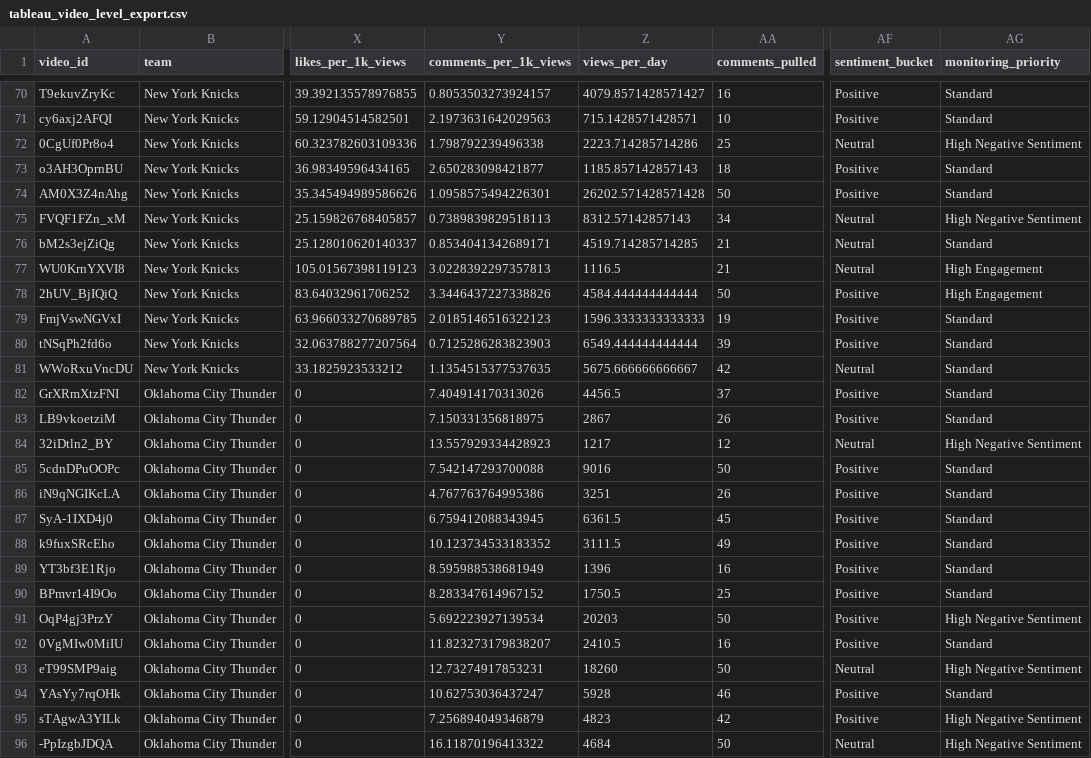
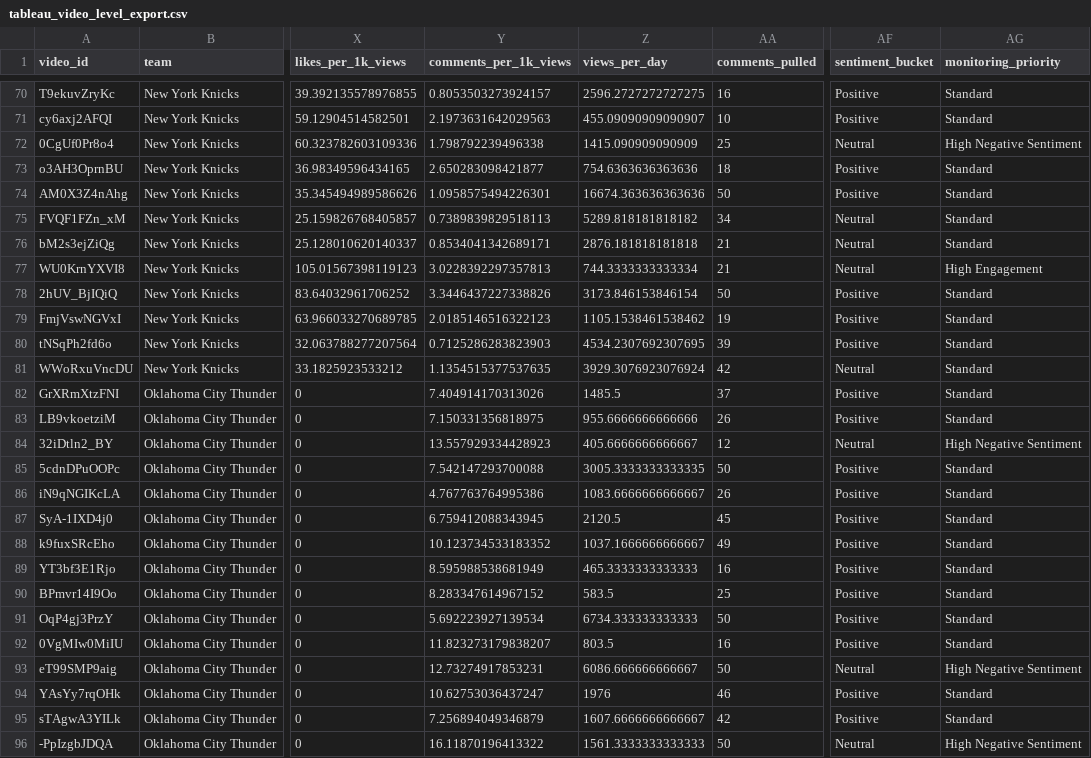
Before and after one commit to CalebRProjects/NBA-Digital-Audience-Intelligence-Dashboard, a CSV file: data/exports/tableau_video_level_export.csv, drawn as a sheet; only a part is shown, gaps mark what is left out; the diff covers the shown part only; the diff names each change by its address in the sheet, - before the commit and + after, or states it on an @@ line.

```diff
--- a/data/exports/tableau_video_level_export.csv
+++ b/data/exports/tableau_video_level_export.csv
-Z70 (views_per_day): 4079.8571428571427
+Z70 (views_per_day): 2596.2727272727275
-Z71 (views_per_day): 715.1428571428571
+Z71 (views_per_day): 455.09090909090907
-Z72 (views_per_day): 2223.714285714286
+Z72 (views_per_day): 1415.090909090909
-Z73 (views_per_day): 1185.857142857143
+Z73 (views_per_day): 754.6363636363636
-Z74 (views_per_day): 26202.571428571428
+Z74 (views_per_day): 16674.363636363636
-Z75 (views_per_day): 8312.57142857143
+Z75 (views_per_day): 5289.818181818182
-AG75 (monitoring_priority): High Negative Sentiment
+AG75 (monitoring_priority): Standard
-Z76 (views_per_day): 4519.714285714285
+Z76 (views_per_day): 2876.181818181818
-Z77 (views_per_day): 1116.5
+Z77 (views_per_day): 744.3333333333334
-Z78 (views_per_day): 4584.444444444444
+Z78 (views_per_day): 3173.846153846154
-AG78 (monitoring_priority): High Engagement
+AG78 (monitoring_priority): Standard
-Z79 (views_per_day): 1596.3333333333333
+Z79 (views_per_day): 1105.1538461538462
-Z80 (views_per_day): 6549.444444444444
+Z80 (views_per_day): 4534.2307692307695
-Z81 (views_per_day): 5675.666666666667
+Z81 (views_per_day): 3929.3076923076924
-Z82 (views_per_day): 4456.5
+Z82 (views_per_day): 1485.5
-Z83 (views_per_day): 2867
+Z83 (views_per_day): 955.6666666666666
-Z84 (views_per_day): 1217
+Z84 (views_per_day): 405.6666666666667
-Z85 (views_per_day): 9016
+Z85 (views_per_day): 3005.3333333333335
-Z86 (views_per_day): 3251
+Z86 (views_per_day): 1083.6666666666667
-Z87 (views_per_day): 6361.5
+Z87 (views_per_day): 2120.5
-Z88 (views_per_day): 3111.5
+Z88 (views_per_day): 1037.1666666666667
-Z89 (views_per_day): 1396
+Z89 (views_per_day): 465.3333333333333
-Z90 (views_per_day): 1750.5
+Z90 (views_per_day): 583.5
-Z91 (views_per_day): 20203
+Z91 (views_per_day): 6734.333333333333
-AG91 (monitoring_priority): High Negative Sentiment
+AG91 (monitoring_priority): Standard
-Z92 (views_per_day): 2410.5
+Z92 (views_per_day): 803.5
-Z93 (views_per_day): 18260
+Z93 (views_per_day): 6086.666666666667
-Z94 (views_per_day): 5928
+Z94 (views_per_day): 1976
-Z95 (views_per_day): 4823
+Z95 (views_per_day): 1607.6666666666667
-AG95 (monitoring_priority): High Negative Sentiment
+AG95 (monitoring_priority): Standard
-Z96 (views_per_day): 4684
+Z96 (views_per_day): 1561.3333333333333
```
Also changed, not shown: 111 edited cells elsewhere in this file, data/exports/sql_content_performance.csv, data/exports/sql_monitoring_priority.csv, 3 other files.
